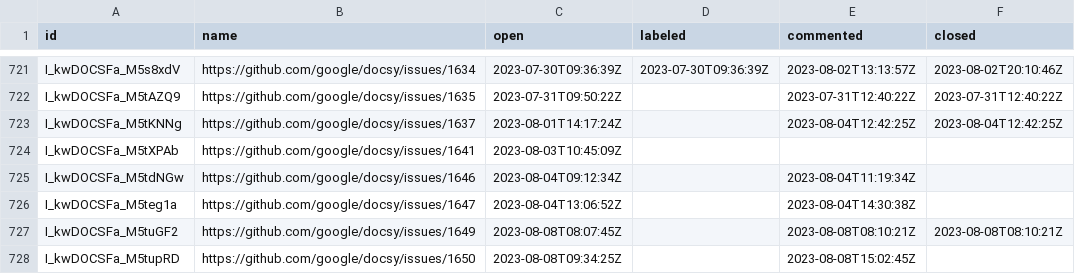
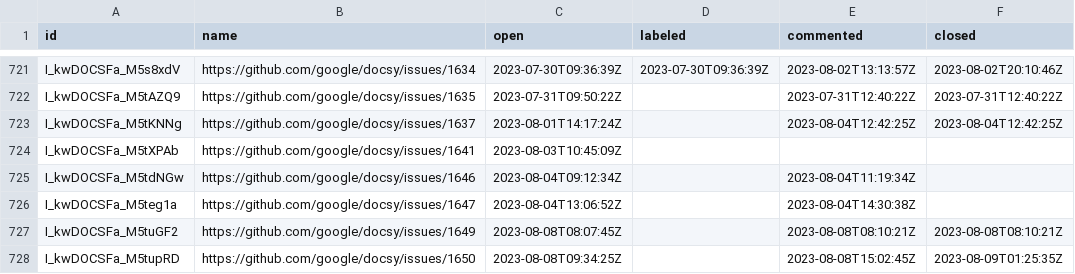
Before and after one commit to deining/docsy-metrics, a CSV file: data/google/docsy/issues.csv, drawn as a sheet; only a part is shown, gaps mark what is left out.

```diff
--- a/data/google/docsy/issues.csv
+++ b/data/google/docsy/issues.csv
@@ -727,2 +727,2 @@ I_kwDOCSFa_M5teg1a,https://github.com/google/docsy/issues/1647,2023-08-04T13:06:
 I_kwDOCSFa_M5tuGF2,https://github.com/google/docsy/issues/1649,2023-08-08T08:07:45Z,,2023-08-08T08:10:21Z,2023-08-08T08:10:21Z
-I_kwDOCSFa_M5tupRD,https://github.com/google/docsy/issues/1650,2023-08-08T09:34:25Z,,2023-08-08T15:02:45Z,
+I_kwDOCSFa_M5tupRD,https://github.com/google/docsy/issues/1650,2023-08-08T09:34:25Z,,2023-08-08T15:02:45Z,2023-08-09T01:25:35Z
```
